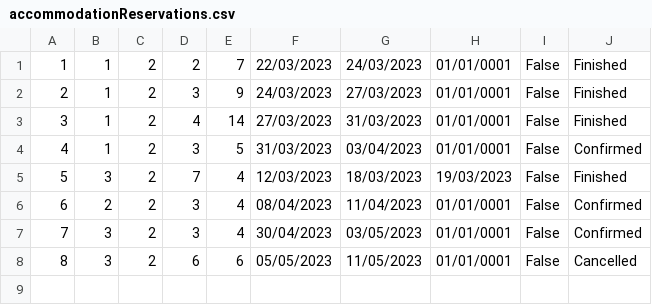
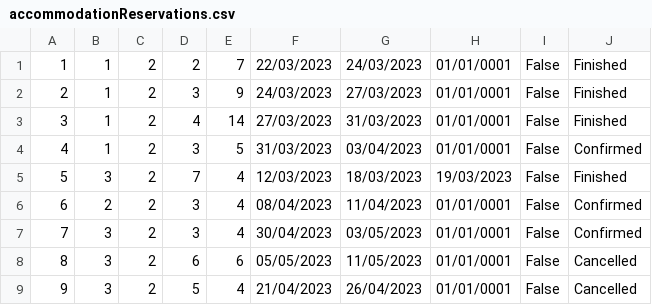
Before and after one commit to breskva01/SIMS-Projekat-Grupa4-TimD, a CSV file: InitialProject/InitialProject/Resources/Data/accommodationReservations.csv, drawn as a sheet.

```diff
--- a/InitialProject/InitialProject/Resources/Data/accommodationReservations.csv
+++ b/InitialProject/InitialProject/Resources/Data/accommodationReservations.csv
@@ -8 +8,2 @@
 8|3|2|6|6|05/05/2023|11/05/2023|01/01/0001|False|Cancelled
+9|3|2|5|4|21/04/2023|26/04/2023|01/01/0001|False|Cancelled
```
Also changed, not shown: 11 other files.
